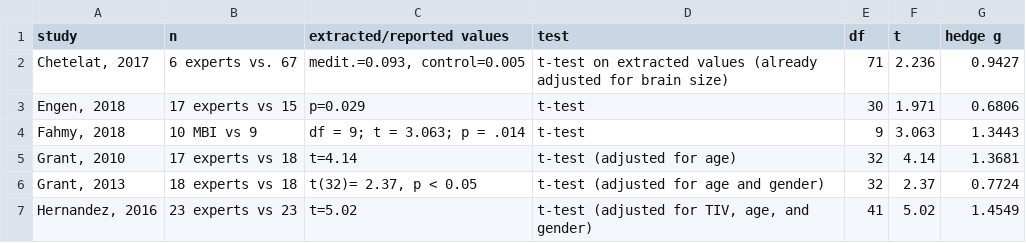
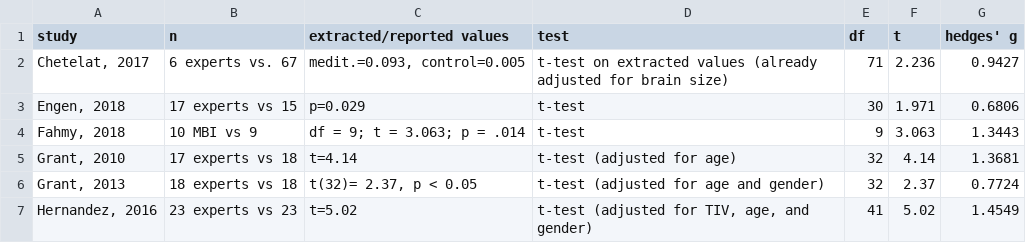
Before and after one commit to CPernet/meta_meditation, a CSV file: maxima.csv, drawn as a sheet; only a part is shown.

```diff
--- a/maxima.csv
+++ b/maxima.csv
@@ -1,2 +1,2 @@
-study,n,extracted/reported values,test,df,t,hedge g
+study,n,extracted/reported values,test,df,t,hedges' g
 "Chetelat, 2017",6 experts vs. 67,"medit.=0.093, control=0.005 ",t-test on extracted values (already adjusted for brain size),71,2.236,0.9427
```
Also changed, not shown: left_insula.csv, right_insula.csv, 3 other files.
